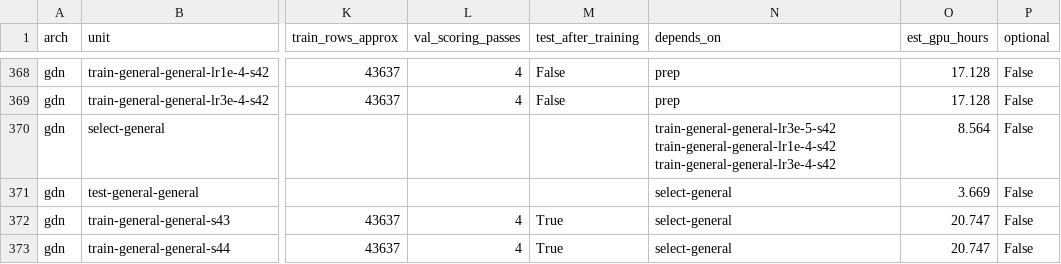
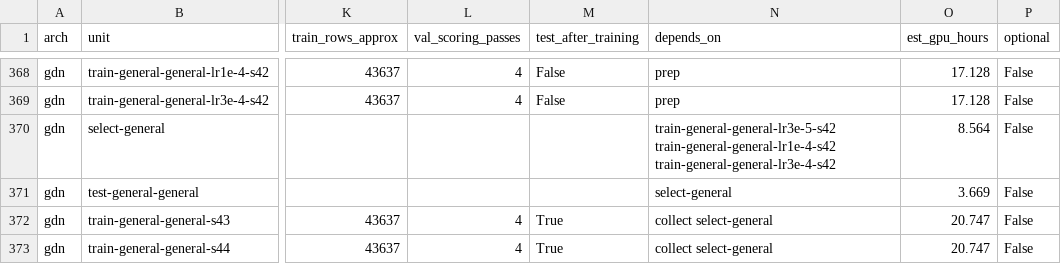
Before and after one commit to Anri-Lombard/sallm, a CSV file: scripts/paper/fft_rollout/job_matrix.csv, drawn as a sheet; only a part is shown, gaps mark what is left out; the diff covers the shown part only; the diff names each change by its address in the sheet, - before the commit and + after, or states it on an @@ line.

Commit message:
Run General seeds 43 and 44 after every seed-42 unit and beam unit of an architecture, and decode Mamba-2 beam search without the cache by default.

```diff
--- a/scripts/paper/fft_rollout/job_matrix.csv
+++ b/scripts/paper/fft_rollout/job_matrix.csv
-N372:N373 (depends_on): select-general
+N372:N373 (depends_on): collect select-general
```
Also changed, not shown: 23 edited cells elsewhere in this file, 2 other files.
